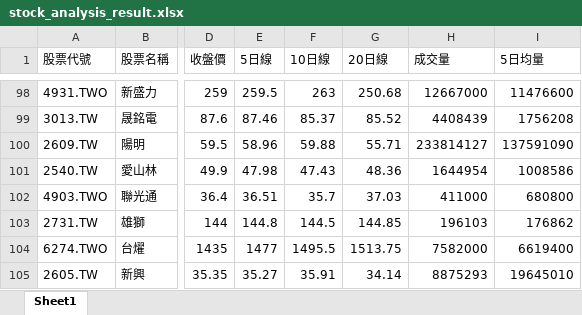
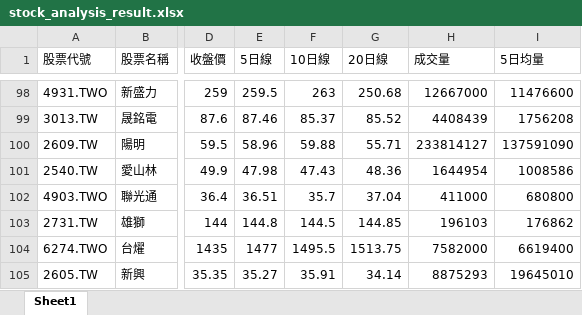
Before and after one commit to Ssophy-808/DeepTrend, an Excel workbook: output/stock_analysis_result.xlsx, sheet Sheet1, drawn as a sheet; only a part is shown, gaps mark what is left out; values as stored, in another font and other column widths than the file's, no borders; the diff names each change by its address in the sheet, - before the commit and + after, or states it on an @@ line.

```diff
--- a/output/stock_analysis_result.xlsx (sheet Sheet1)
+++ b/output/stock_analysis_result.xlsx (sheet Sheet1)
-G102 (20日線): 37.03
+G102 (20日線): 37.04
```
Also changed, not shown: output/universe_analysis_result.xlsx, 1 other file.
